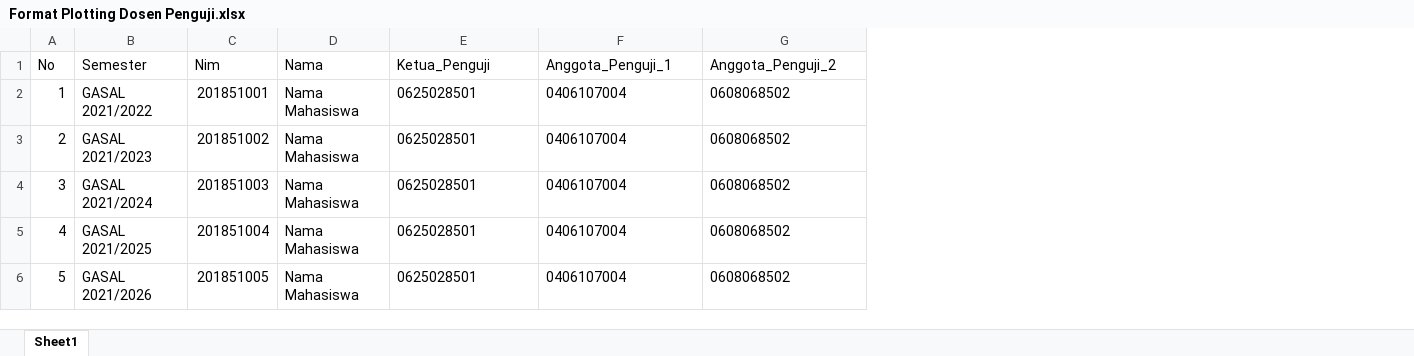
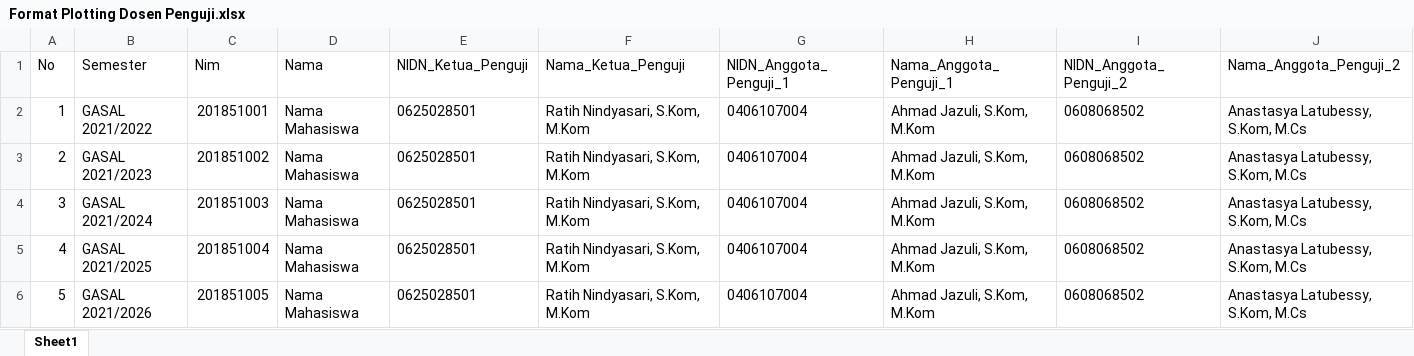
Before and after one commit to dendik-creation/sistem-monitoring-skripsi, an Excel workbook: public/file_excel/Format Plotting Dosen Penguji.xlsx, sheet Sheet1, drawn as a sheet; values as stored, in another font and other column widths than the file's, no borders; addresses are those after the commit; the diff names each change by its address in the sheet, - before the commit and + after, or states it on an @@ line.

```diff
--- a/public/file_excel/Format Plotting Dosen Penguji.xlsx (sheet Sheet1)
+++ b/public/file_excel/Format Plotting Dosen Penguji.xlsx (sheet Sheet1)
+column F (Nama_Ketua_Penguji), rows 2-6: all Ratih Nindyasari, S.Kom, M.Kom
+column H (Nama_Anggota_Penguji_1), rows 2-6: all Ahmad Jazuli, S.Kom, M.Kom
+column J (Nama_Anggota_Penguji_2), rows 2-6: all Anastasya Latubessy, S.Kom, M.Cs
-E1: Ketua_Penguji
+E1: NIDN_Ketua_Penguji
-G1: Anggota_Penguji_1
+G1: NIDN_Anggota_Penguji_1
-I1: Anggota_Penguji_2
+I1: NIDN_Anggota_Penguji_2
```
Also changed, not shown: public/file_excel/Format Plotting Dosen Pembimbing.xlsx, 44 other files.
